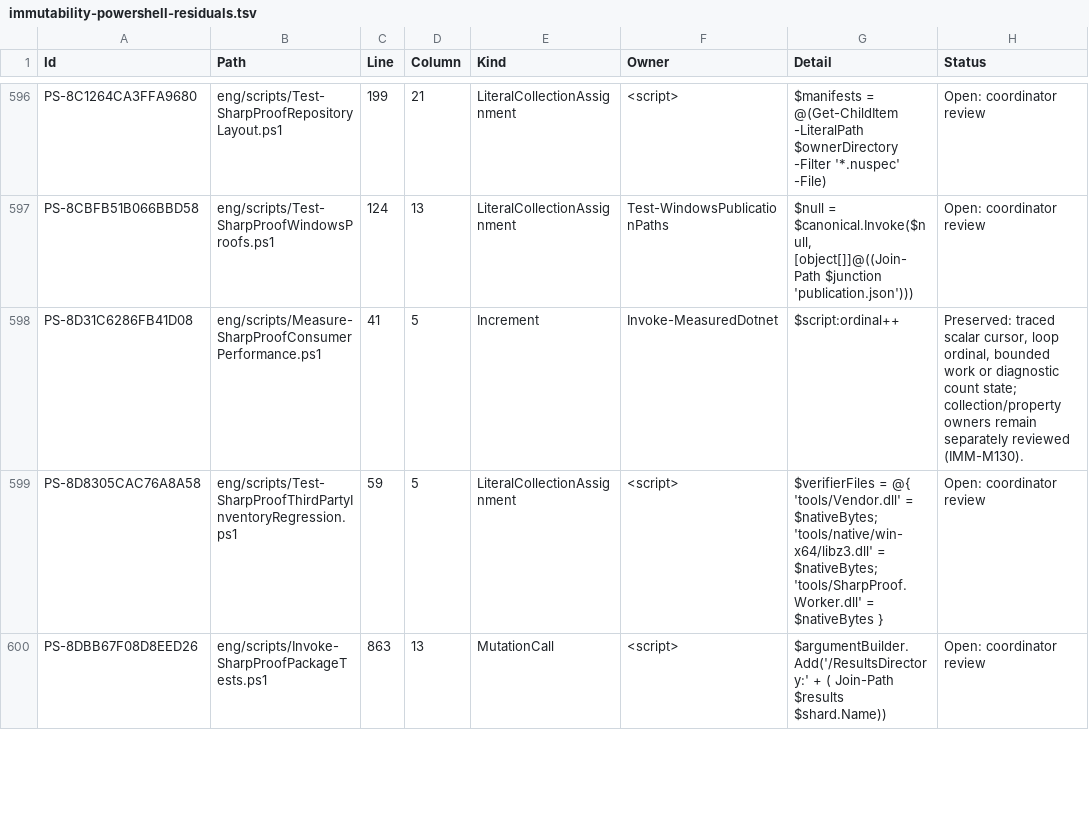
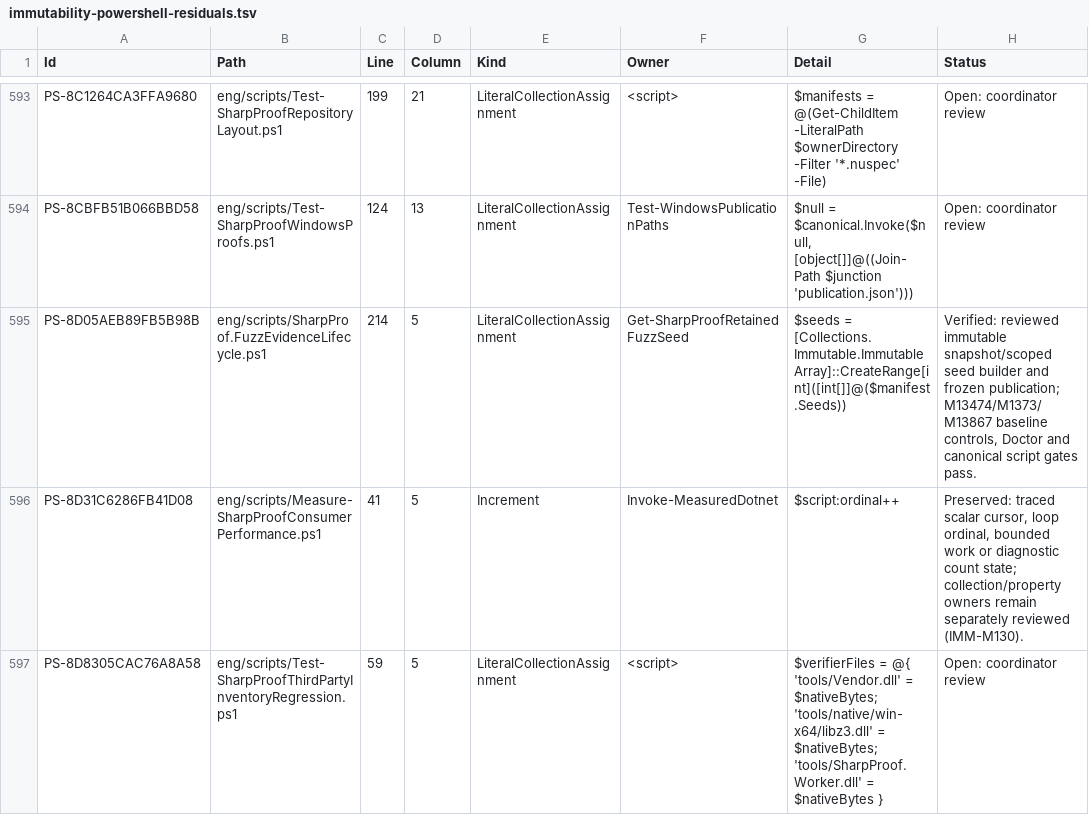
Before and after one commit to alexyorke/SharpProof, a TSV file: docs/immutability-powershell-residuals.tsv, drawn as a sheet; only a part is shown, gaps mark what is left out; the shorter side is filled out with more unchanged rows; the diff covers the shown part only; the diff names each change by its address in the sheet, - before the commit and + after, or states it on an @@ line.

Commit message:
Refresh exhaustive immutability inventories after verified batches

```diff
--- a/docs/immutability-powershell-residuals.tsv
+++ b/docs/immutability-powershell-residuals.tsv
+row 595: PS-8D05AEB89FB5B98B | eng/scripts/SharpProof.FuzzEvidenceLifecycle.ps1 | 214 | 5 | LiteralCollectionAssignment | Get-SharpProofRetainedFuzzSeed | $seeds = [Collections.Immutable.ImmutableArray]::CreateRange[int]([int[]]@($manifest.Seeds)) | Verified: reviewed immutable snapshot/scoped seed builder and frozen publication; M13474/M1373/M13867 baseline controls, Doctor and canonical script gates pass.
```
Also changed, not shown: 4 added rows, 11 removed rows and 4 edited cells elsewhere in this file, 2 other files.
